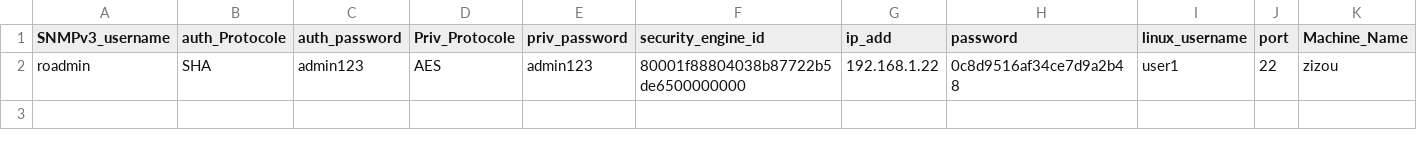
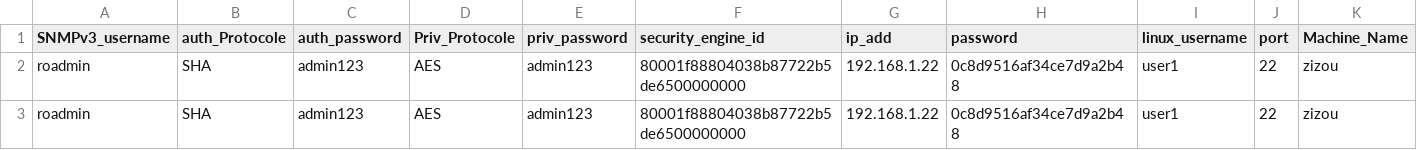
Before and after one commit to mohrnd/REMT, a CSV file: FinishedProduct/MainInterface/FileTransferFetch/user.csv, drawn as a sheet; only a part is shown; rows hold the shown columns only; the diff names each change by its address in the sheet, - before the commit and + after, or states it on an @@ line.

Commit message:
password_logic_implementation

```diff
--- a/FinishedProduct/MainInterface/FileTransferFetch/user.csv
+++ b/FinishedProduct/MainInterface/FileTransferFetch/user.csv
+row 3: roadmin | SHA | admin123 | AES | admin123 | 80001f88804038b87722b5de6500000000 | 192.168.1.22 | 0c8d9516af34ce7d9a2b48 | user1 | 22 | zizou
```
Also changed, not shown: 11 other files.
